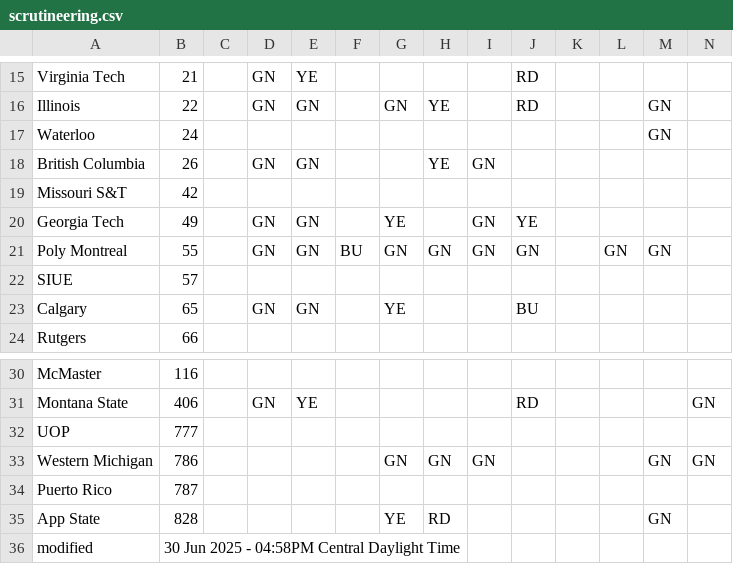
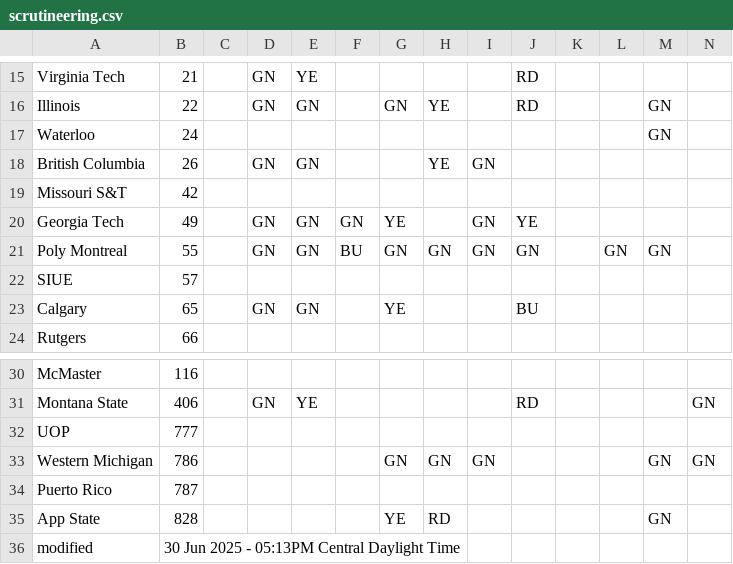
Before and after one commit to jtmullen/fsgp-2025-site, a CSV file: _data/scrutineering.csv, drawn as a sheet; only a part is shown, gaps mark what is left out.

```diff
--- a/_data/scrutineering.csv
+++ b/_data/scrutineering.csv
@@ -19,3 +19,3 @@ British Columbia,26,,GN,GN,,,YE,GN,,,,,
 Missouri S&T,42,,,,,,,,,,,,
-Georgia Tech,49,,GN,GN,,YE,,GN,YE,,,,
+Georgia Tech,49,,GN,GN,GN,YE,,GN,YE,,,,
 Poly Montreal,55,,GN,GN,BU,GN,GN,GN,GN,,GN,GN,
@@ -35,2 +35,2 @@ Puerto Rico,787,,,,,,,,,,,,
 App State,828,,,,,YE,RD,,,,,GN,
-modified,30 Jun 2025 - 04:58PM Central Daylight Time,,,,,,,,,,,
+modified,30 Jun 2025 - 05:13PM Central Daylight Time,,,,,,,,,,,
```
